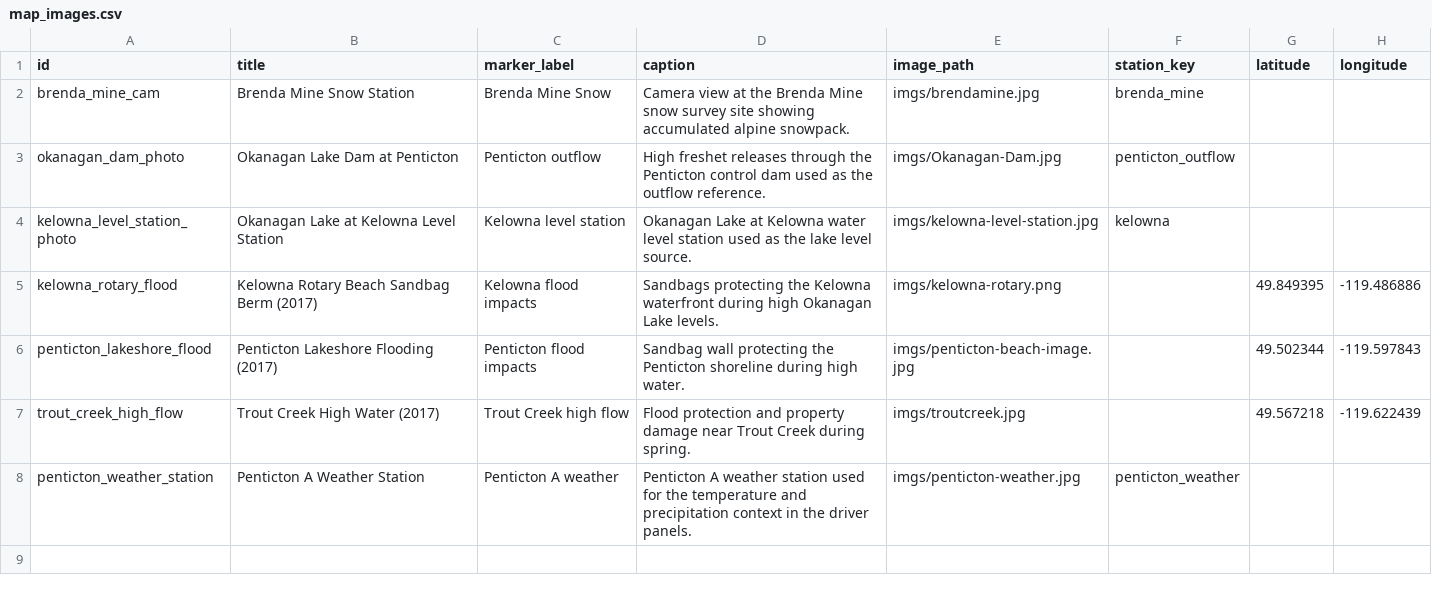
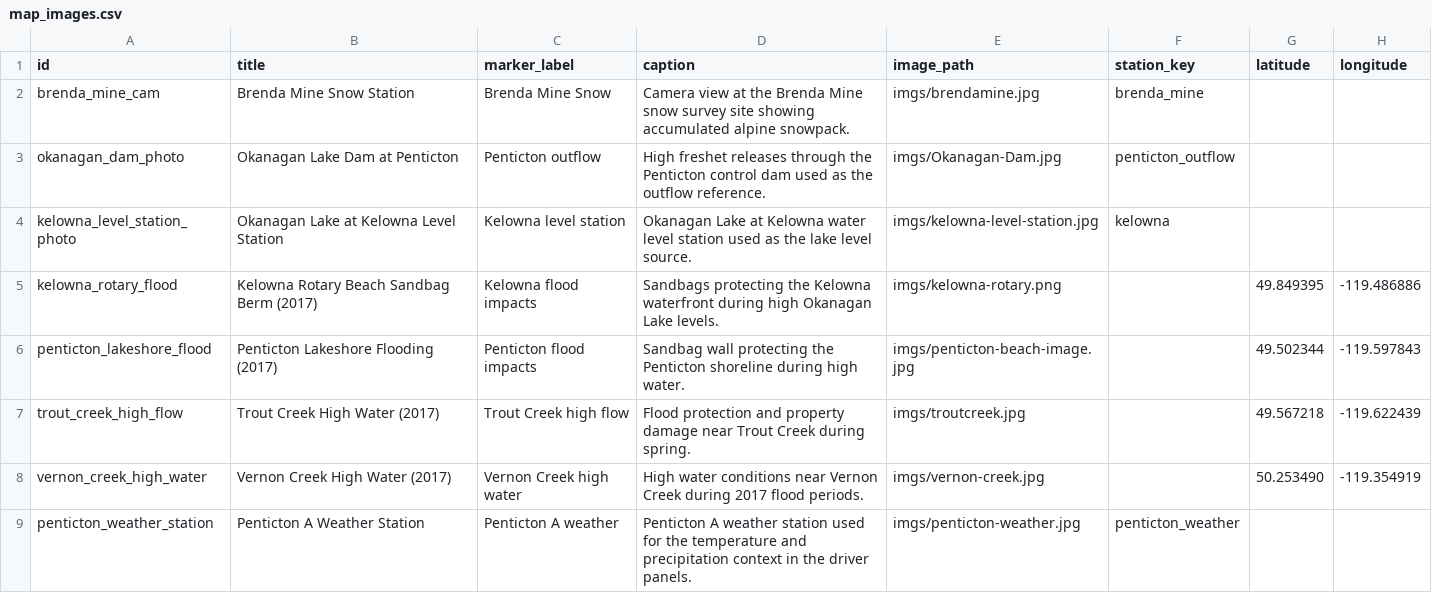
Before and after one commit to darrenkeilty/darrenkeilty.github.io, a CSV file: extras/582Part4Draft/map_images.csv, drawn as a sheet.

```diff
--- a/extras/582Part4Draft/map_images.csv
+++ b/extras/582Part4Draft/map_images.csv
@@ -7,2 +7,3 @@ penticton_lakeshore_flood,Penticton Lakeshore Flooding (2017),Penticton flood im
 trout_creek_high_flow,Trout Creek High Water (2017),Trout Creek high flow,Flood protection and property damage near Trout Creek during spring.,imgs/troutcreek.jpg,,49.567218,-119.622439
+vernon_creek_high_water,Vernon Creek High Water (2017),Vernon Creek high water,High water conditions near Vernon Creek during 2017 flood periods.,imgs/vernon-creek.jpg,,50.253490,-119.354919
 penticton_weather_station,Penticton A Weather Station,Penticton A weather,Penticton A weather station used for the temperature and precipitation context in the driver panels.,imgs/penticton-weather.jpg,penticton_weather,,
```
Also changed, not shown: 8 other files.
